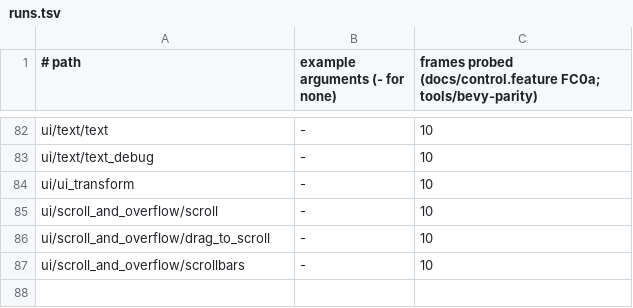
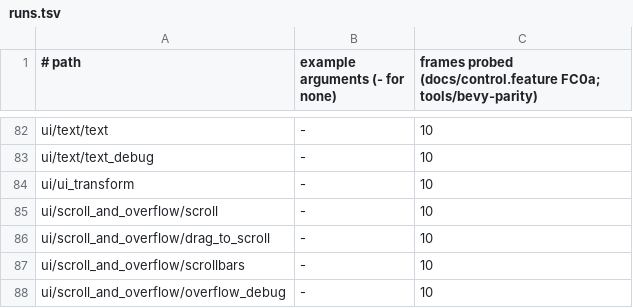
Before and after one commit to JimGHTB12/raea, a TSV file: bench/bevy-parity/runs.tsv, drawn as a sheet; only a part is shown, gaps mark what is left out.

Commit message:
FC0a: ui/scroll_and_overflow/overflow_debug passes (SSIM 0.9965, worst tile 10): the six clipping cells at the paused animation's t = 0, moved by (-50%, 0), scaled by (1.5, 1) and turned 45 radians, with the instructions' Overflow Debug span. Mutants (no clip, no rotation, no move, no scale, no span) each fail the bar.

```diff
--- a/bench/bevy-parity/runs.tsv
+++ b/bench/bevy-parity/runs.tsv
@@ -87 +87,2 @@ ui/scroll_and_overflow/drag_to_scroll	-	10
 ui/scroll_and_overflow/scrollbars	-	10
+ui/scroll_and_overflow/overflow_debug	-	10
```
Also changed, not shown: 4 other files.
